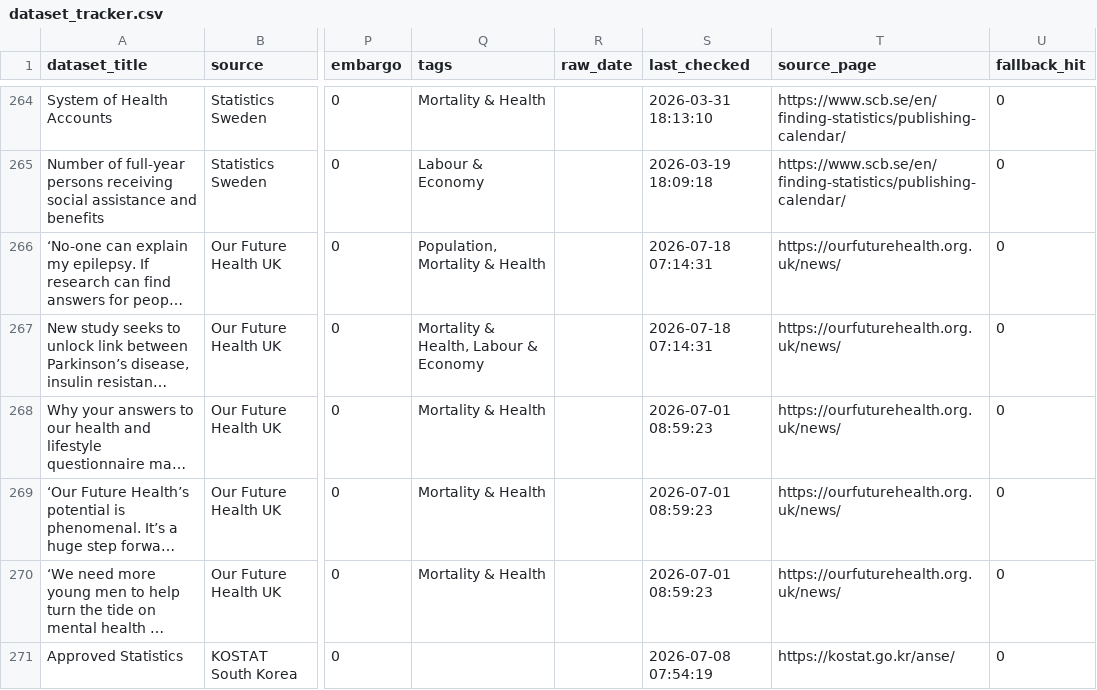
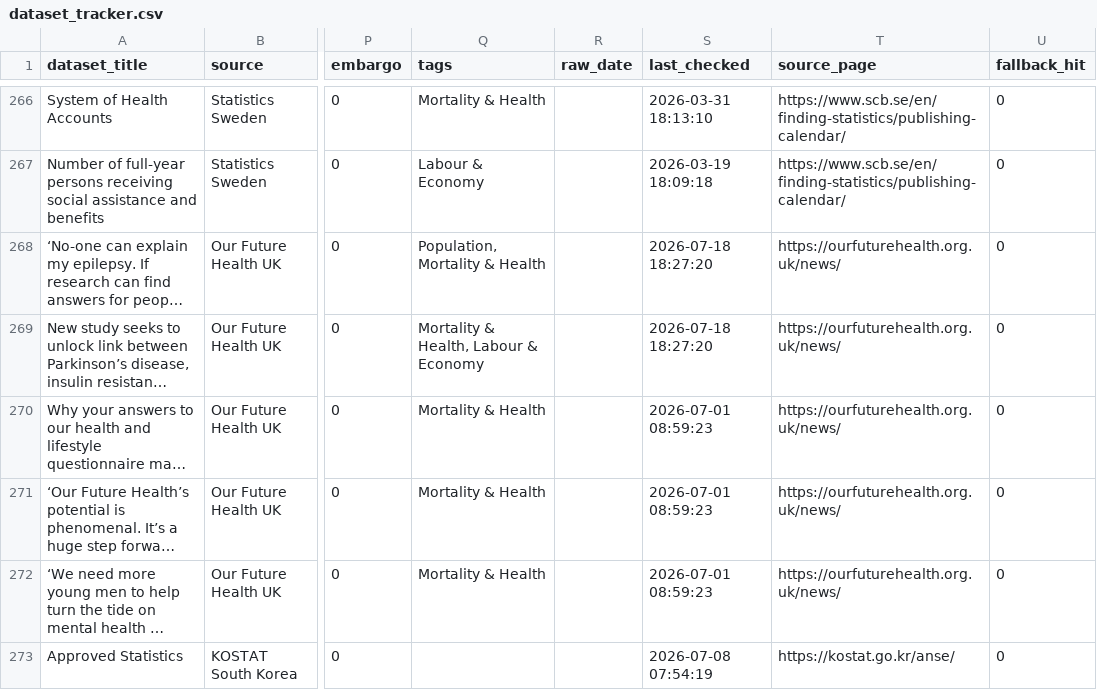
Before and after one commit to shamshxis/lcds-popdatarelease, a CSV file: data/dataset_tracker.csv, drawn as a sheet; only a part is shown, gaps mark what is left out; long unchanged cells end in …; addresses are those after the commit; the diff covers the shown part only; the diff names each change by its address in the sheet, - before the commit and + after, or states it on an @@ line.

```diff
--- a/data/dataset_tracker.csv
+++ b/data/dataset_tracker.csv
-S268:S269 (last_checked): 2026-07-18 07:14:31
+S268:S269 (last_checked): 2026-07-18 18:27:20
```
Also changed, not shown: 3 added rows, 1 removed row and 52 edited cells elsewhere in this file, 3 other files.
